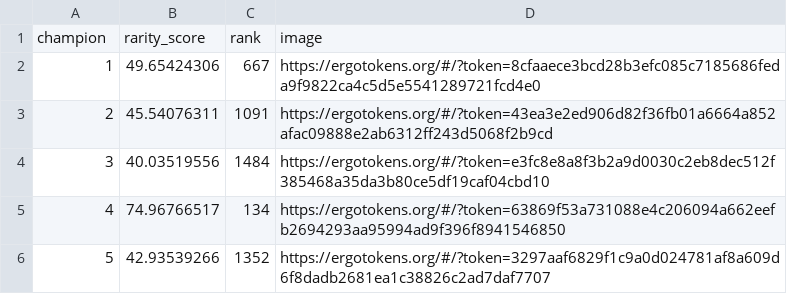
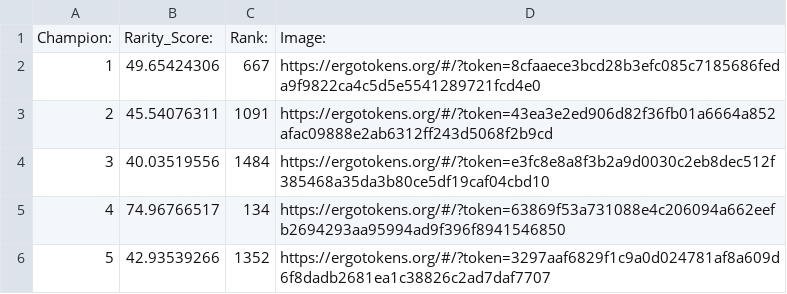
Before and after one commit to Eeysirhc/ergo-champions-bot, a CSV file: rarity.csv, drawn as a sheet; only a part is shown; removed rows and columns are numbered as before the commit, all else as after; the diff names each change by its address in the sheet, - before the commit and + after, or states it on an @@ line.

Commit message:
fix title

```diff
--- a/rarity.csv
+++ b/rarity.csv
-row 1: champion | rarity_score | rank | image
+row 1: Champion: | Rarity_Score: | Rank: | Image:
```
